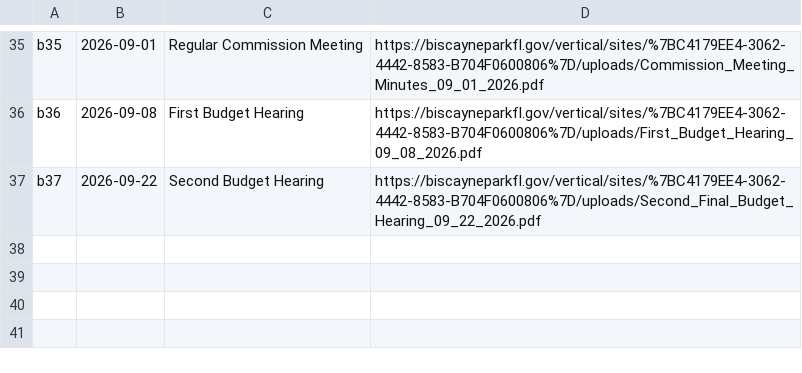
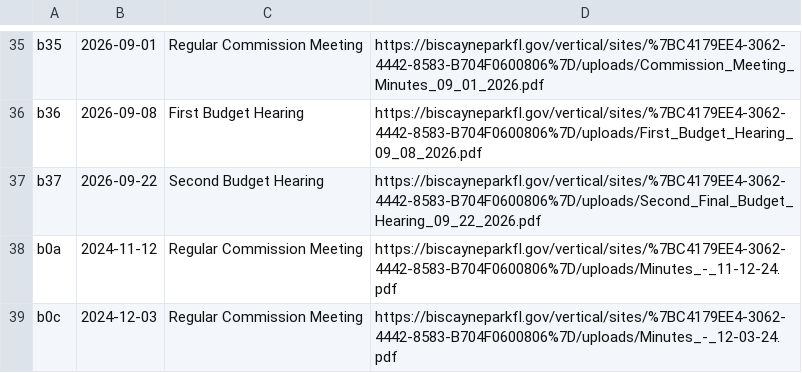
Before and after one commit to Brittybrit/vote-informed, a TSV file: scripts/data/city/_small/src/biscaynepark_meetings.tsv, drawn as a sheet; only a part is shown, gaps mark what is left out.

```diff
--- a/scripts/data/city/_small/src/biscaynepark_meetings.tsv
+++ b/scripts/data/city/_small/src/biscaynepark_meetings.tsv
@@ -37 +37,3 @@ b36	2026-09-08	First Budget Hearing	https://biscayneparkfl.gov/vertical/sites/%7
 b37	2026-09-22	Second Budget Hearing	https://biscayneparkfl.gov/vertical/sites/%7BC4179EE4-3062-4442-8583-B704F0600806%7D/uploads/Second_Final_Budget_Hearing_09_22_2026.pdf	
+b0a	2024-11-12	Regular Commission Meeting	https://biscayneparkfl.gov/vertical/sites/%7BC4179EE4-3062-4442-8583-B704F0600806%7D/uploads/Minutes_-_11-12-24.pdf	
+b0c	2024-12-03	Regular Commission Meeting	https://biscayneparkfl.gov/vertical/sites/%7BC4179EE4-3062-4442-8583-B704F0600806%7D/uploads/Minutes_-_12-03-24.pdf	
```
Also changed, not shown: scripts/data/city/_small/src/biscaynepark_rows.tsv, 5 other files.
